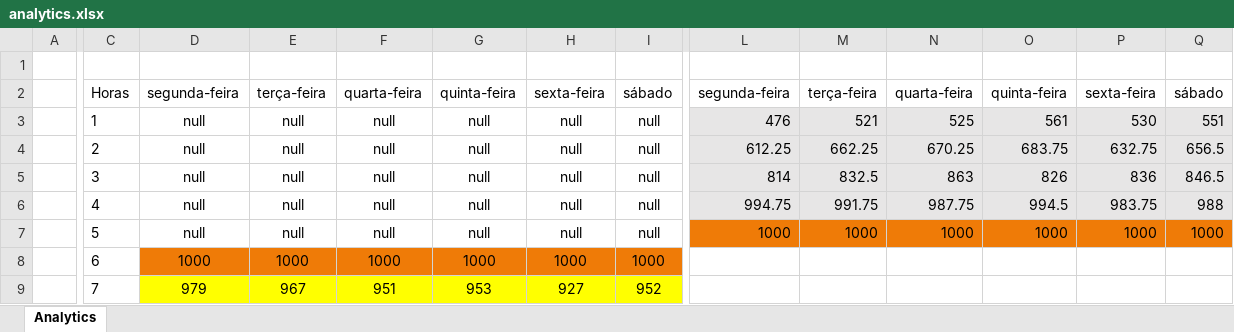
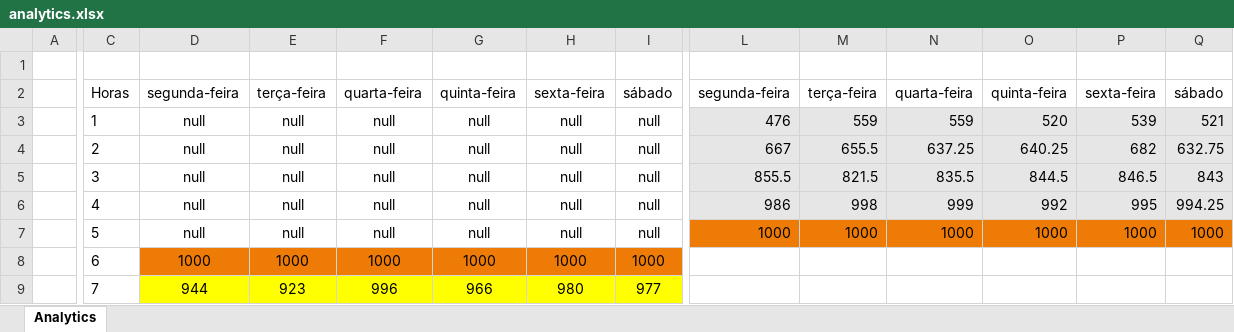
Before and after one commit to loisfg/PHOS-4, an Excel workbook: 2-pasta_organização/Documents/analytics.xlsx, sheet Analytics, drawn as a sheet; only a part is shown, gaps mark what is left out; values as stored, in another font and other column widths than the file's, no borders; charts and pictures and conditional formats not drawn; the diff covers the shown part only; the diff names each change by its address in the sheet, - before the commit and + after, or states it on an @@ line.

Commit message:
apresentação/ analytics

```diff
--- a/2-pasta_organização/Documents/analytics.xlsx (sheet Analytics)
+++ b/2-pasta_organização/Documents/analytics.xlsx (sheet Analytics)
-M3: 521
+M3: 559
-N3: 525
+N3: 559
-O3: 561
+O3: 520
-P3: 530
+P3: 539
-Q3: 551
+Q3: 521
-L4: 612.25
+L4: 667
-M4: 662.25
+M4: 655.5
-N4: 670.25
+N4: 637.25
-O4: 683.75
+O4: 640.25
-P4: 632.75
+P4: 682
-Q4: 656.5
+Q4: 632.75
-L5: 814
+L5: 855.5
-M5: 832.5
+M5: 821.5
-N5: 863
+N5: 835.5
-O5: 826
+O5: 844.5
-P5: 836
+P5: 846.5
-Q5: 846.5
+Q5: 843
-L6: 994.75
+L6: 986
-M6: 991.75
+M6: 998
-N6: 987.75
+N6: 999
-O6: 994.5
+O6: 992
-P6: 983.75
+P6: 995
-Q6: 988
+Q6: 994.25
-D9: 979
+D9: 944
-E9: 967
+E9: 923
-F9: 951
+F9: 996
-G9: 953
+G9: 966
-H9: 927
+H9: 980
-I9: 952
+I9: 977
```
Also changed, not shown: 83 edited cells, cell formats and merged cells elsewhere in this sheet, charts or pictures, 1 other file.
